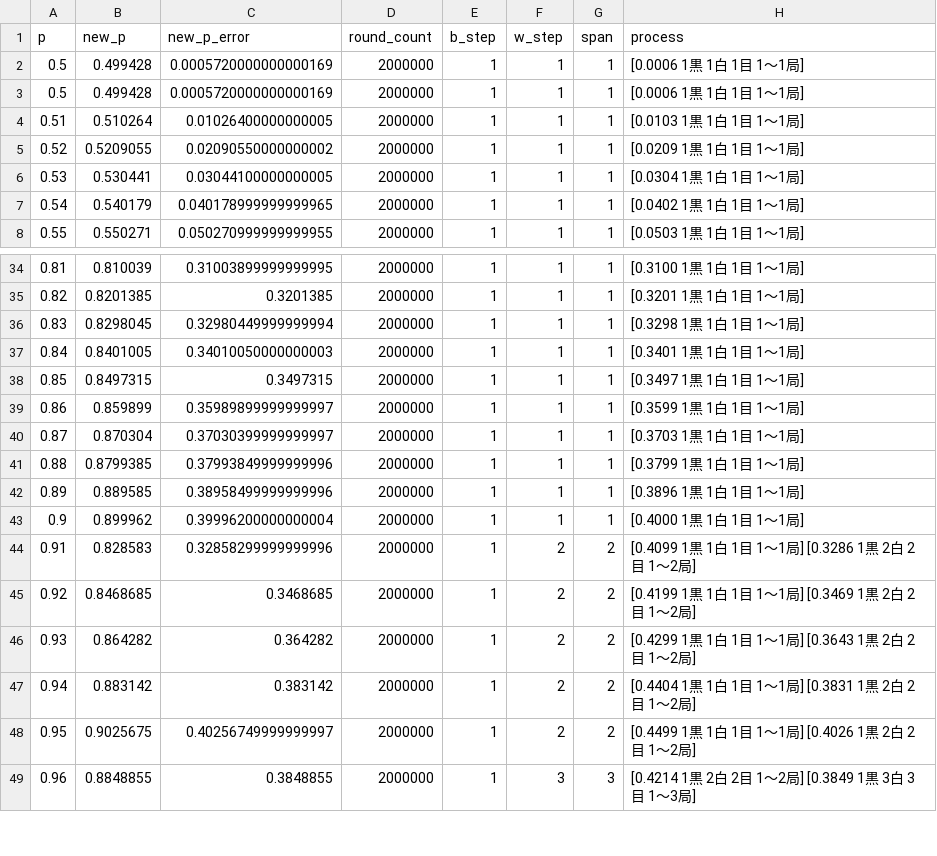
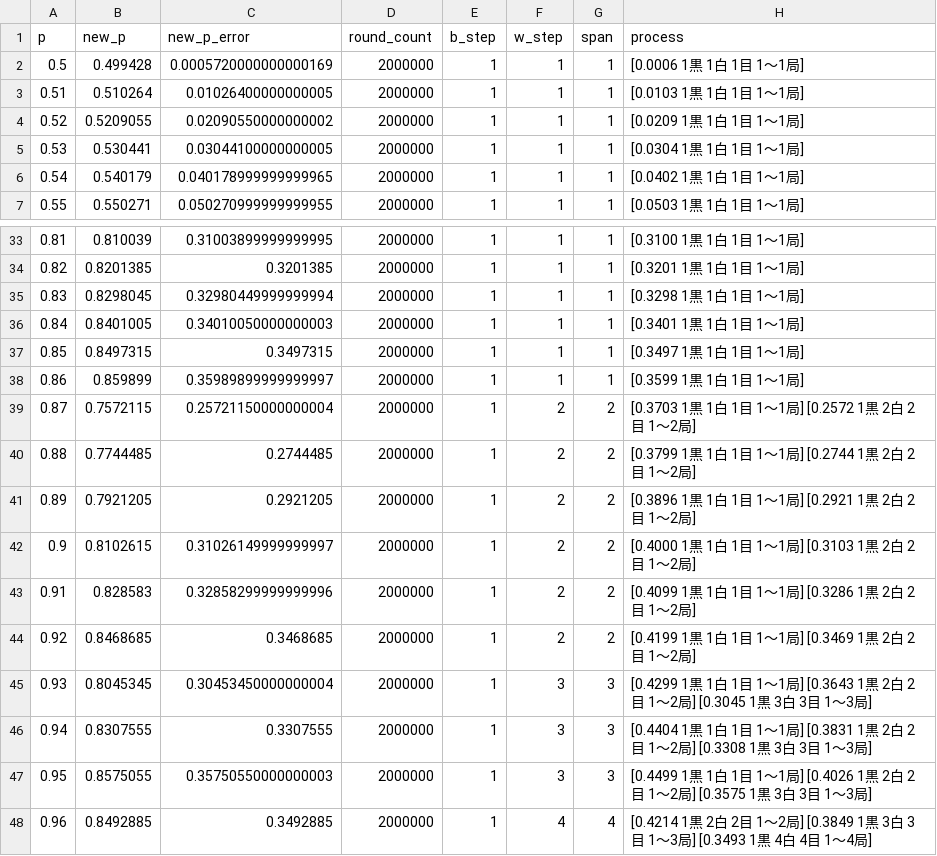
Before and after one commit to muzudho/sente-win-rate-70-percent-problem, a CSV file: data/generate_even_when_frozen_turn.csv, drawn as a sheet; only a part is shown, gaps mark what is left out; the diff covers the shown part only.

```diff
--- a/data/generate_even_when_frozen_turn.csv
+++ b/data/generate_even_when_frozen_turn.csv
@@ -2,3 +2,2 @@ p,new_p,new_p_error,round_count,b_step,w_step,span,process
 0.5,0.499428,0.0005720000000000169,2000000,1,1,1,[0.0006 1黒 1白 1目 1～1局]
-0.5,0.499428,0.0005720000000000169,2000000,1,1,1,[0.0006 1黒 1白 1目 1～1局]
 0.51,0.510264,0.01026400000000005,2000000,1,1,1,[0.0103 1黒 1白 1目 1～1局]
@@ -39,11 +38,11 @@ p,new_p,new_p_error,round_count,b_step,w_step,span,process
 0.86,0.859899,0.35989899999999997,2000000,1,1,1,[0.3599 1黒 1白 1目 1～1局]
-0.87,0.870304,0.37030399999999997,2000000,1,1,1,[0.3703 1黒 1白 1目 1～1局]
-0.88,0.8799385,0.37993849999999996,2000000,1,1,1,[0.3799 1黒 1白 1目 1～1局]
-0.89,0.889585,0.38958499999999996,2000000,1,1,1,[0.3896 1黒 1白 1目 1～1局]
-0.9,0.899962,0.39996200000000004,2000000,1,1,1,[0.4000 1黒 1白 1目 1～1局]
+0.87,0.7572115,0.25721150000000004,2000000,1,2,2,[0.3703 1黒 1白 1目 1～1局] [0.2572 1黒 2白 2目 1～2局]
+0.88,0.7744485,0.2744485,2000000,1,2,2,[0.3799 1黒 1白 1目 1～1局] [0.2744 1黒 2白 2目 1～2局]
+0.89,0.7921205,0.2921205,2000000,1,2,2,[0.3896 1黒 1白 1目 1～1局] [0.2921 1黒 2白 2目 1～2局]
+0.9,0.8102615,0.31026149999999997,2000000,1,2,2,[0.4000 1黒 1白 1目 1～1局] [0.3103 1黒 2白 2目 1～2局]
 0.91,0.828583,0.32858299999999996,2000000,1,2,2,[0.4099 1黒 1白 1目 1～1局] [0.3286 1黒 2白 2目 1～2局]
 0.92,0.8468685,0.3468685,2000000,1,2,2,[0.4199 1黒 1白 1目 1～1局] [0.3469 1黒 2白 2目 1～2局]
-0.93,0.864282,0.364282,2000000,1,2,2,[0.4299 1黒 1白 1目 1～1局] [0.3643 1黒 2白 2目 1～2局]
-0.94,0.883142,0.383142,2000000,1,2,2,[0.4404 1黒 1白 1目 1～1局] [0.3831 1黒 2白 2目 1～2局]
-0.95,0.9025675,0.40256749999999997,2000000,1,2,2,[0.4499 1黒 1白 1目 1～1局] [0.4026 1黒 2白 2目 1～2局]
-0.96,0.8848855,0.3848855,2000000,1,3,3,[0.4214 1黒 2白 2目 1～2局] [0.3849 1黒 3白 3目 1～3局]
+0.93,0.8045345,0.30453450000000004,2000000,1,3,3,[0.4299 1黒 1白 1目 1～1局] [0.3643 1黒 2白 2目 1～2局] [0.3045 1黒 3白 3目 1～3局]
+0.94,0.8307555,0.3307555,2000000,1,3,3,[0.4404 1黒 1白 1目 1～1局] [0.3831 1黒 2白 2目 1～2局] [0.3308 1黒 3白 3目 1～3局]
+0.95,0.8575055,0.35750550000000003,2000000,1,3,3,[0.4499 1黒 1白 1目 1～1局] [0.4026 1黒 2白 2目 1～2局] [0.3575 1黒 3白 3目 1～3局]
+0.96,0.8492885,0.3492885,2000000,1,4,4,[0.4214 1黒 2白 2目 1～2局] [0.3849 1黒 3白 3目 1～3局] [0.3493 1黒 4白 4目 1～4局]
```
Also changed, not shown: 15 edited cells elsewhere in this file, data/generate_even_when_alternating_turn.csv, data/generate_even_when_frozen_turn_(init).csv.
